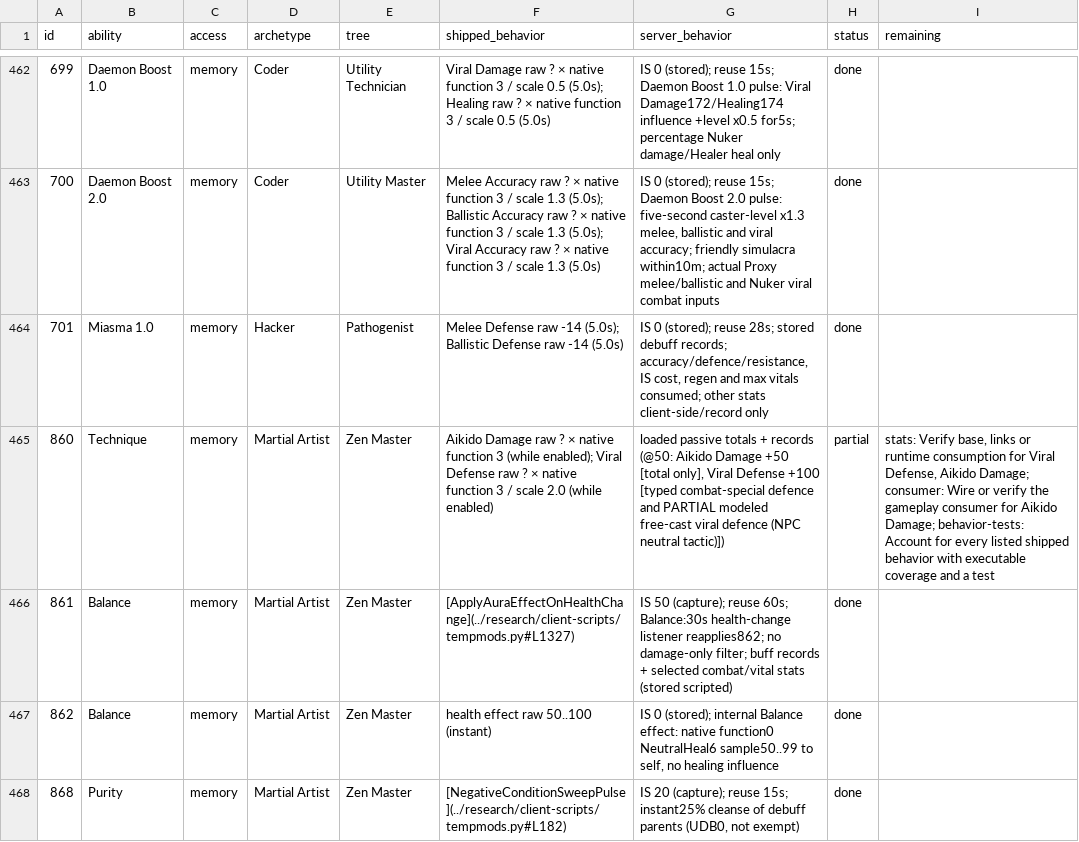
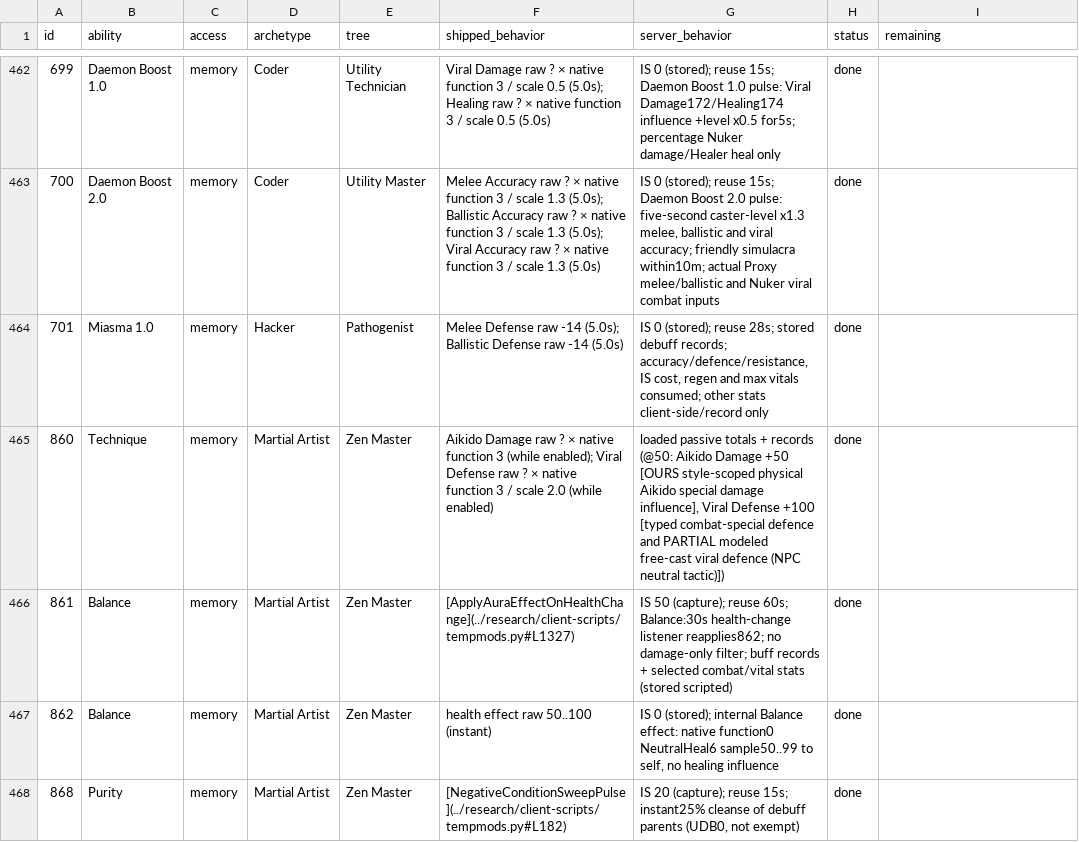
Before and after one commit to kylebrussell/mxo-hd, a CSV file: docs/ABILITY-PARITY.csv, drawn as a sheet; only a part is shown, gaps mark what is left out; the diff covers the shown part only; the diff names each change by its address in the sheet, - before the commit and + after, or states it on an @@ line.

```diff
--- a/docs/ABILITY-PARITY.csv
+++ b/docs/ABILITY-PARITY.csv
-G465 (server_behavior): …Damage +50 [total only], Viral Defense…
+G465 (server_behavior): …Damage +50 [OURS style-scoped physical Aikido special damage influence], Viral Defense…
-H465 (status): partial
+H465 (status): done
-I465 (remaining): stats: Verify base, links or runtime consumption for Viral Defense, Aikido Damage; consumer: Wire or verify the gameplay consumer for Aikido Damage; behavior-tests: Account for every listed shipped behavior with executable coverage and a test
+I465 (remaining): (empty)
```
Also changed, not shown: 6 edited cells elsewhere in this file, 1 other file.
